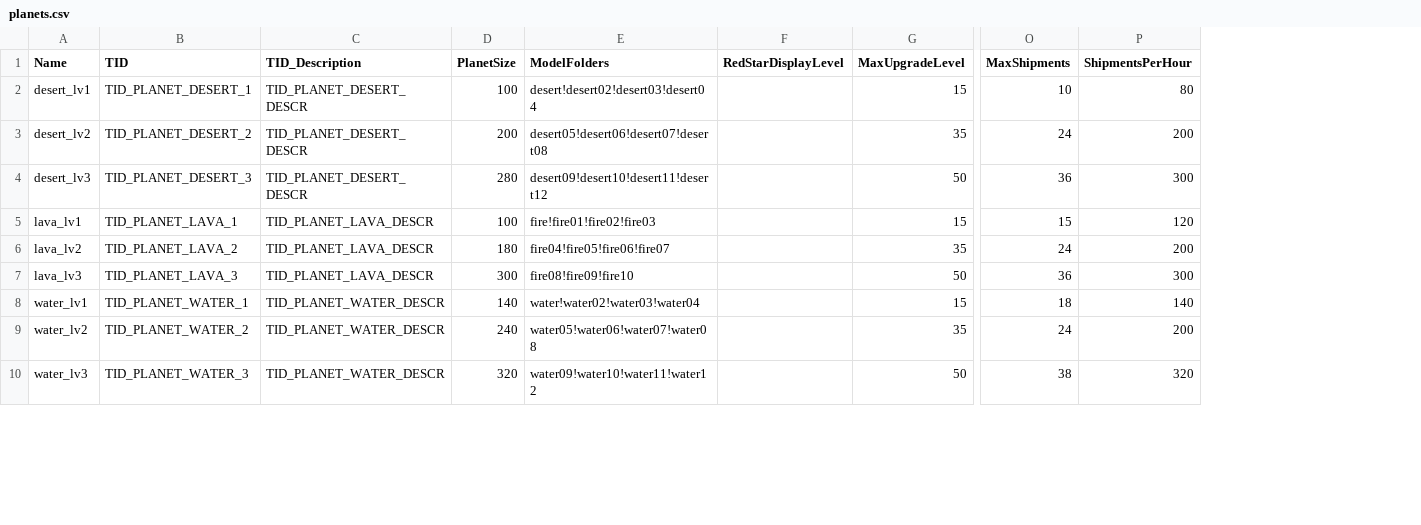
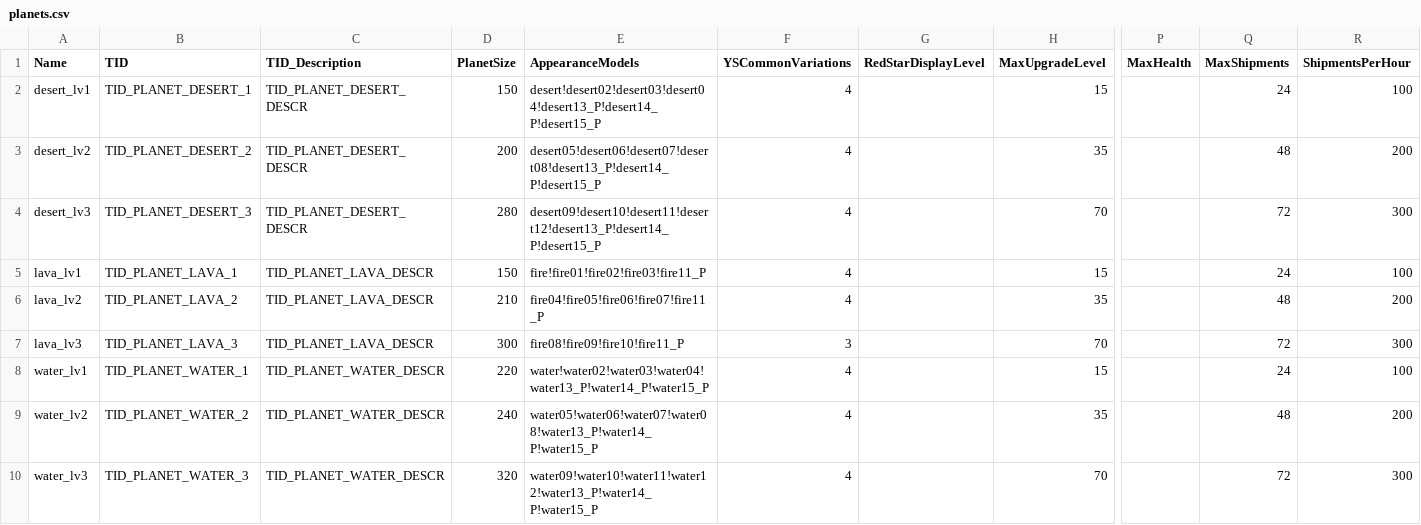
Before and after one commit to userXinos/HadesSpace, a CSV file: parser/raw/Nebula/planets.csv, drawn as a sheet; only a part is shown, gaps mark what is left out; addresses are those after the commit; the diff covers the shown part only; the diff names each change by its address in the sheet, - before the commit and + after, or states it on an @@ line.

```diff
--- a/parser/raw/Nebula/planets.csv
+++ b/parser/raw/Nebula/planets.csv
+column F (YSCommonVariations), rows 2-10: 4 | 4 | 4 | 4 | 4 | 3 | 4 | 4 | 4
+column P (MaxHealth), empty
-E1: ModelFolders
+E1: AppearanceModels
-D2 (PlanetSize): 100
+D2 (PlanetSize): 150
-E2 (AppearanceModels): desert!desert02!desert03!desert04
+E2 (AppearanceModels): desert!desert02!desert03!desert04!desert13_P!desert14_P!desert15_P
-Q2 (MaxShipments): 10
+Q2 (MaxShipments): 24
-R2 (ShipmentsPerHour): 80
+R2 (ShipmentsPerHour): 100
-E3 (AppearanceModels): desert05!desert06!desert07!desert08
+E3 (AppearanceModels): desert05!desert06!desert07!desert08!desert13_P!desert14_P!desert15_P
-Q3 (MaxShipments): 24
+Q3 (MaxShipments): 48
-E4 (AppearanceModels): desert09!desert10!desert11!desert12
+E4 (AppearanceModels): desert09!desert10!desert11!desert12!desert13_P!desert14_P!desert15_P
-H4 (MaxUpgradeLevel): 50
+H4 (MaxUpgradeLevel): 70
-Q4 (MaxShipments): 36
+Q4 (MaxShipments): 72
-D5 (PlanetSize): 100
+D5 (PlanetSize): 150
-E5 (AppearanceModels): fire!fire01!fire02!fire03
+E5 (AppearanceModels): fire!fire01!fire02!fire03!fire11_P
-Q5 (MaxShipments): 15
+Q5 (MaxShipments): 24
-R5 (ShipmentsPerHour): 120
+R5 (ShipmentsPerHour): 100
-D6 (PlanetSize): 180
+D6 (PlanetSize): 210
-E6 (AppearanceModels): fire04!fire05!fire06!fire07
+E6 (AppearanceModels): fire04!fire05!fire06!fire07!fire11_P
-Q6 (MaxShipments): 24
+Q6 (MaxShipments): 48
-E7 (AppearanceModels): fire08!fire09!fire10
+E7 (AppearanceModels): fire08!fire09!fire10!fire11_P
-H7 (MaxUpgradeLevel): 50
+H7 (MaxUpgradeLevel): 70
-Q7 (MaxShipments): 36
+Q7 (MaxShipments): 72
-D8 (PlanetSize): 140
+D8 (PlanetSize): 220
-E8 (AppearanceModels): water!water02!water03!water04
+E8 (AppearanceModels): water!water02!water03!water04!water13_P!water14_P!water15_P
-Q8 (MaxShipments): 18
+Q8 (MaxShipments): 24
-R8 (ShipmentsPerHour): 140
+R8 (ShipmentsPerHour): 100
-E9 (AppearanceModels): water05!water06!water07!water08
+E9 (AppearanceModels): water05!water06!water07!water08!water13_P!water14_P!water15_P
-Q9 (MaxShipments): 24
+Q9 (MaxShipments): 48
-E10 (AppearanceModels): water09!water10!water11!water12
+E10 (AppearanceModels): water09!water10!water11!water12!water13_P!water14_P!water15_P
-H10 (MaxUpgradeLevel): 50
+H10 (MaxUpgradeLevel): 70
-Q10 (MaxShipments): 38
+Q10 (MaxShipments): 72
-R10 (ShipmentsPerHour): 320
+R10 (ShipmentsPerHour): 300
```
Also changed, not shown: 6 added rows and 29 edited cells elsewhere in this file, parser/raw/Nebula/artifacts.csv, parser/raw/Nebula/planet_levels.csv, 30 other files.
